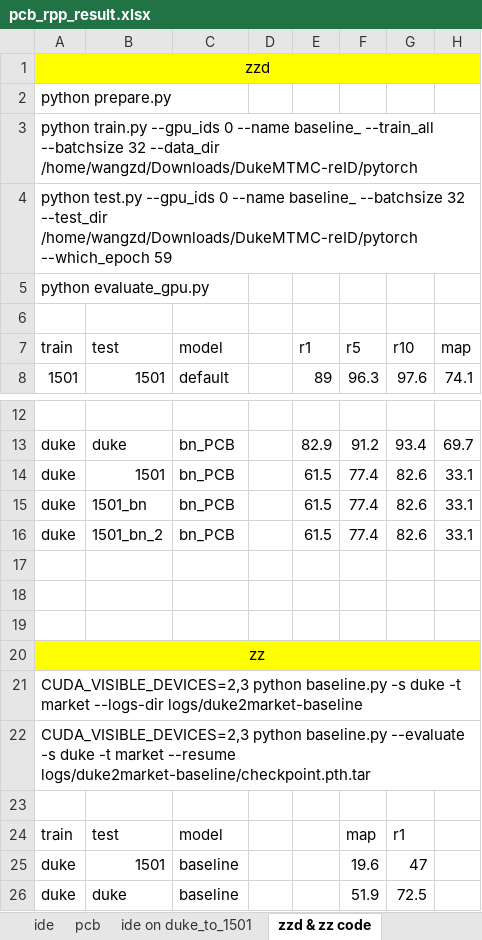
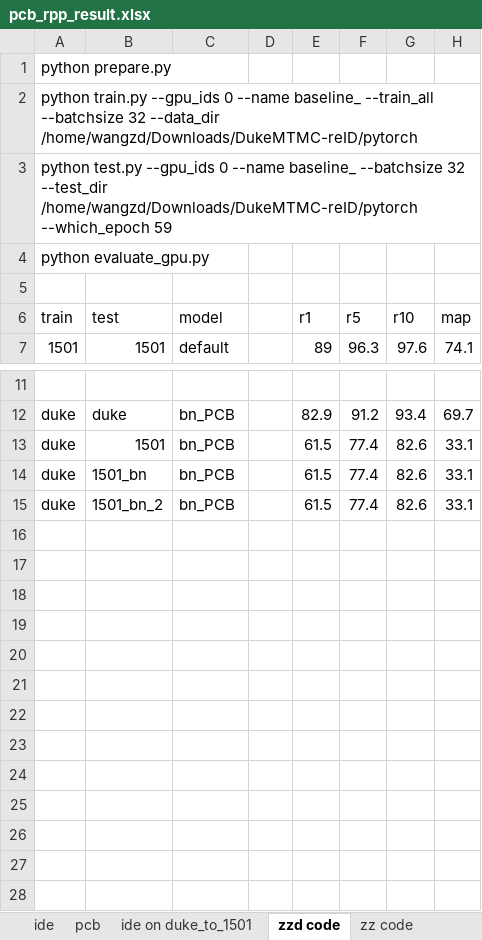
Before and after one commit to hou-yz/open-reid-tracking, an Excel workbook: pcb_rpp_result.xlsx, sheet zzd code, drawn as a sheet; only a part is shown, gaps mark what is left out; values as stored, in another font and other column widths than the file's, no borders; the diff names each change by its address in the sheet, - before the commit and + after, or states it on an @@ line.

```diff
--- a/pcb_rpp_result.xlsx (sheet zzd code)
+++ b/pcb_rpp_result.xlsx (sheet zzd code)
-sheet tab: zzd & zz code
+sheet tab: zzd code
+sheet tab: zz code
-row 1: zzd
-row 17: (empty)
-row 18: (empty)
-row 19: (empty)
-row 20: zz
-row 21: CUDA_VISIBLE_DEVICES=2,3 python baseline.py -s duke -t market --logs-dir logs/duke2market-baseline
-row 22: CUDA_VISIBLE_DEVICES=2,3 python baseline.py --evaluate -s duke -t market --resume logs/duke2market-baseline/checkpoint.pth.tar
-row 23: (empty)
-row 24: train | test | model |  |  | map | r1
-row 25: duke | 1501 | baseline |  |  | 19.6 | 47
-row 26: duke | duke | baseline |  |  | 51.9 | 72.5
```
Also changed, not shown: sheet triplet on dukemtmc-reid, 4 other files.
